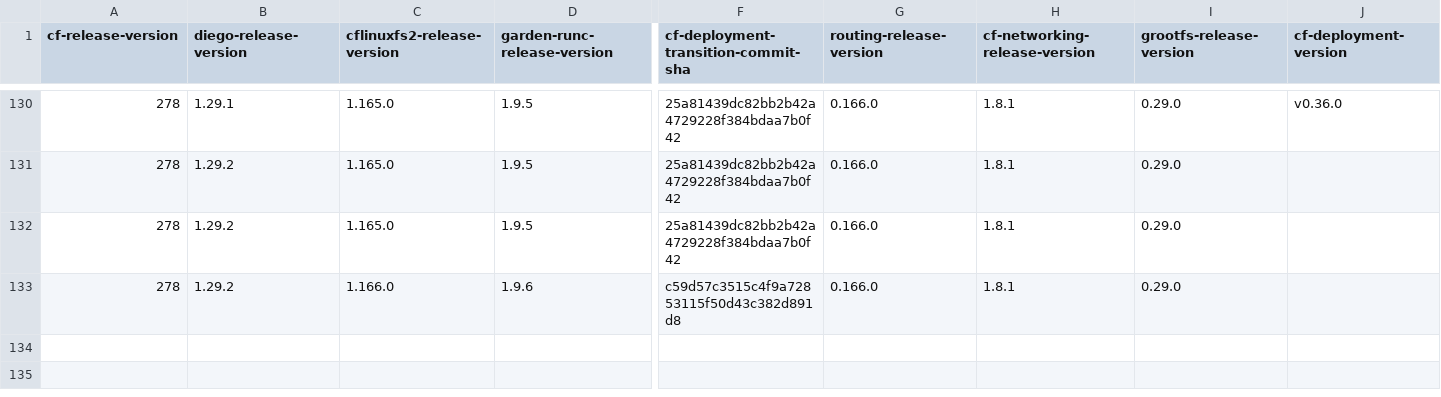
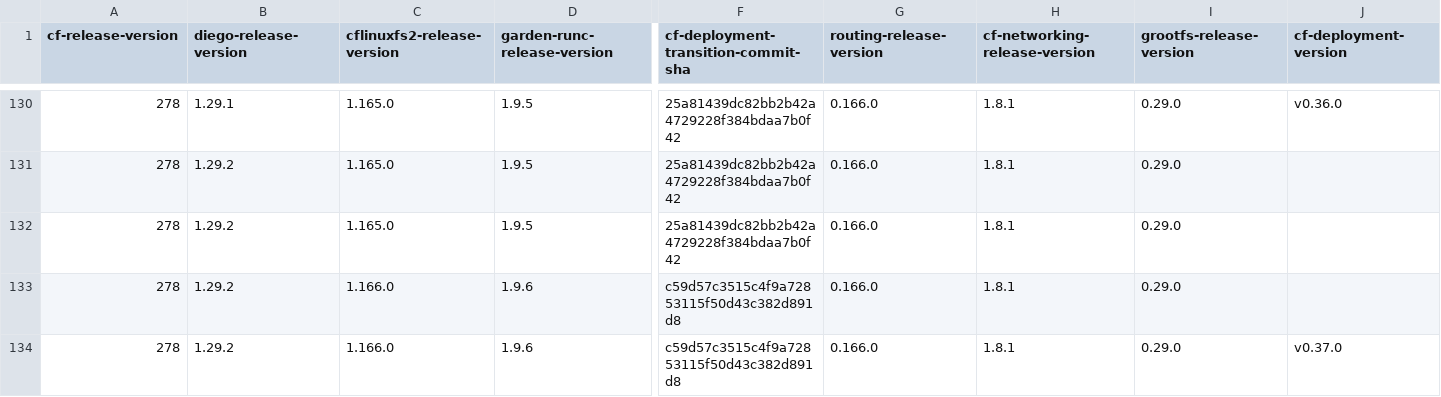
Before and after one commit to cloudfoundry-attic/cf-deployment-transition-compatibility, a CSV file: transition-compatibility.csv, drawn as a sheet; only a part is shown, gaps mark what is left out; rows hold the shown columns only; the diff names each change by its address in the sheet, - before the commit and + after, or states it on an @@ line.

Commit message:
Add row to compatibility matrix for cfd sha 162a8f1b065d90bf4fbbbb401a306f0ed35a4e1b and cfd version v0.37.0

```diff
--- a/transition-compatibility.csv
+++ b/transition-compatibility.csv
+row 134: 278 | 1.29.2 | 1.166.0 | 1.9.6 | c59d57c3515c4f9a72853115f50d43c382d891d8 | 0.166.0 | 1.8.1 | 0.29.0 | v0.37.0
```
